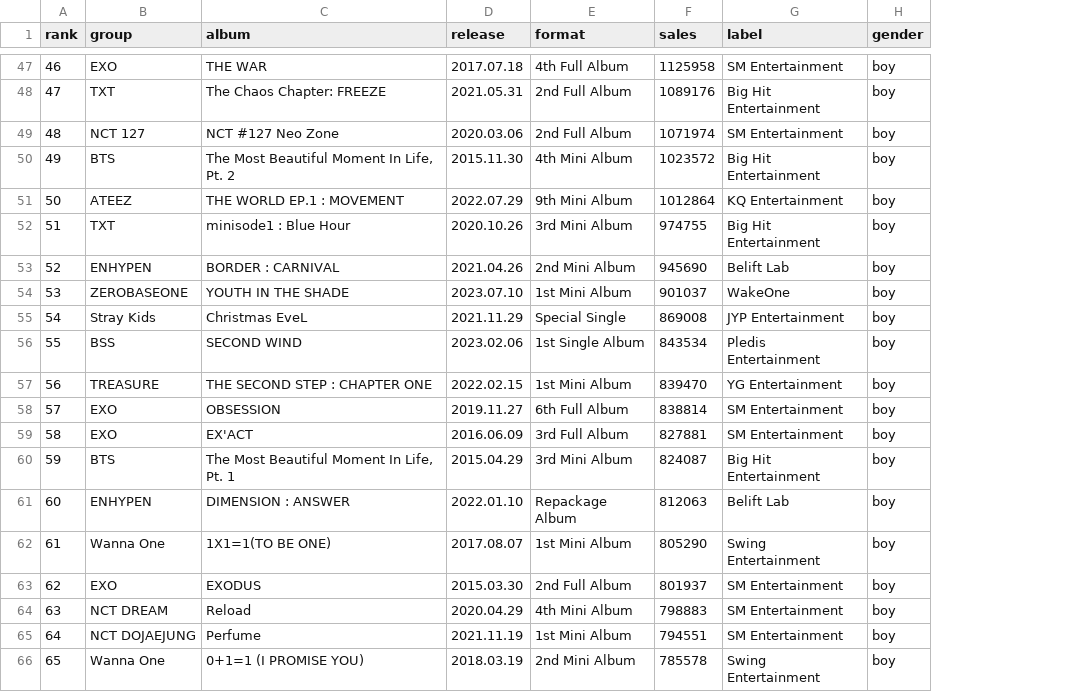
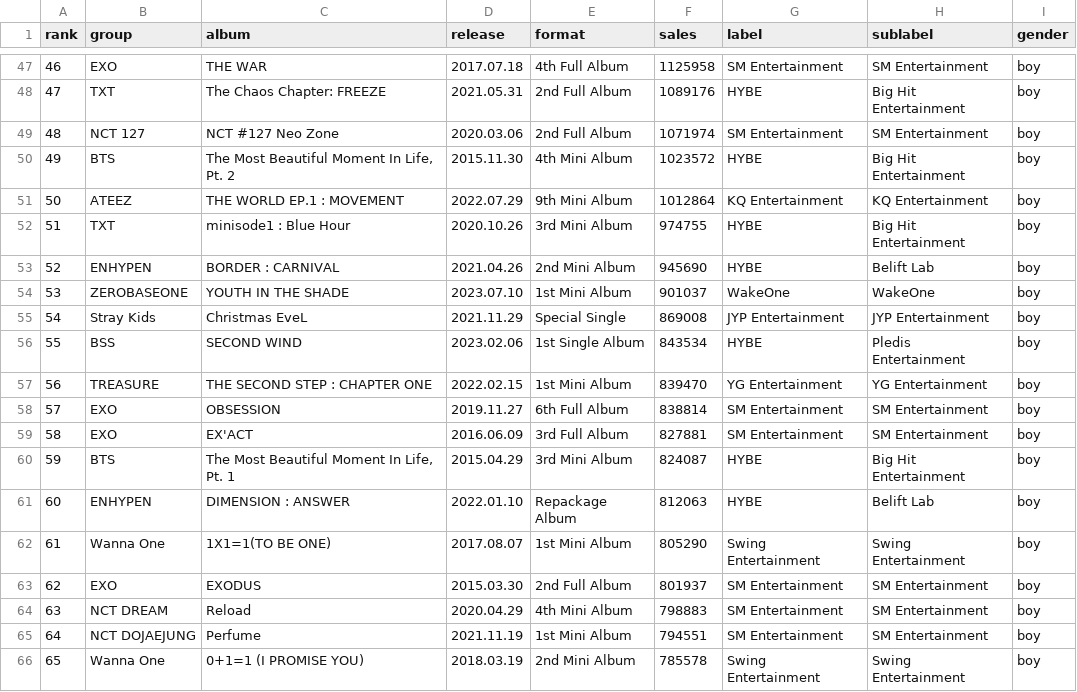
Before and after one commit to marcelparcel/CS-416-Narrative-Visualization, a CSV file: datasets/bg_album_sales.csv, drawn as a sheet; only a part is shown, gaps mark what is left out; the diff covers the shown part only; the diff names each change by its address in the sheet, - before the commit and + after, or states it on an @@ line.

```diff
--- a/datasets/bg_album_sales.csv
+++ b/datasets/bg_album_sales.csv
+column H (sublabel), rows 47-66: SM Entertainment | Big Hit Entertainment | SM Entertainment | Big Hit Entertainment | KQ Entertainment | Big Hit Entertainment | Belift Lab | WakeOne | JYP Entertainment | Pledis Entertainment | YG Entertainment | SM Entertainment | SM Entertainment | Big Hit Entertainment | Belift Lab | Swing Entertainment | SM Entertainment | SM Entertainment | SM Entertainment | Swing Entertainment
-G48 (label): Big Hit Entertainment
+G48 (label): HYBE
-G50 (label): Big Hit Entertainment
+G50 (label): HYBE
-G52 (label): Big Hit Entertainment
+G52 (label): HYBE
-G53 (label): Belift Lab
+G53 (label): HYBE
-G56 (label): Pledis Entertainment
+G56 (label): HYBE
-G60 (label): Big Hit Entertainment
+G60 (label): HYBE
-G61 (label): Belift Lab
+G61 (label): HYBE
```
Also changed, not shown: 34 edited cells elsewhere in this file, datasets/gg_album_sales.csv, 4 other files.
